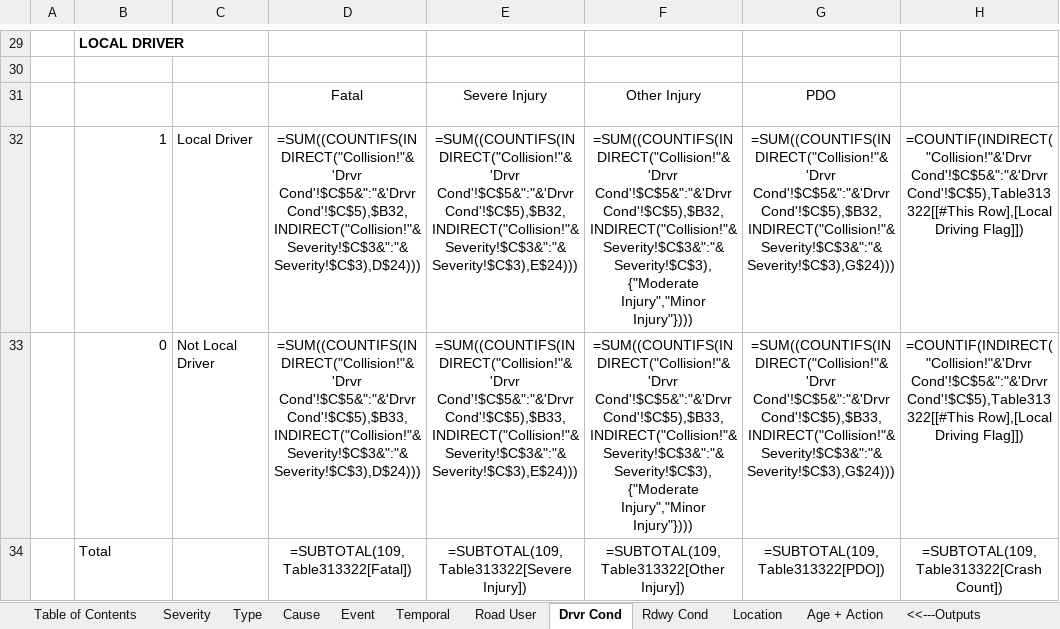
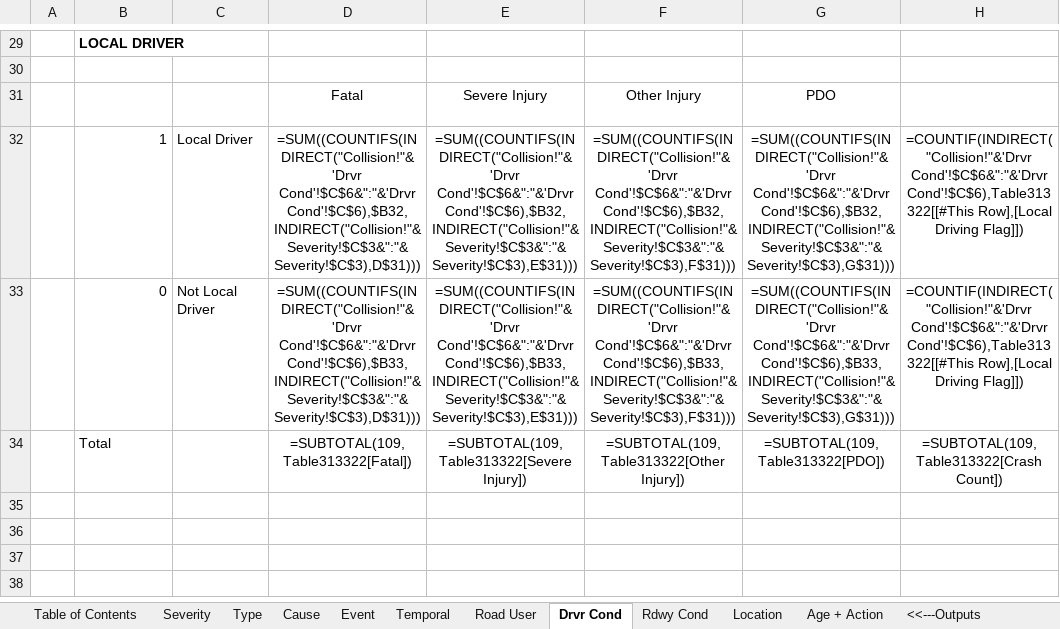
Before and after one commit to kittelson/or-crash-recoder, an Excel workbook: templates/Visualizer_OR.xlsx, sheet Drvr Cond, drawn as a sheet; only a part is shown, gaps mark what is left out; values as stored, in another font and other column widths than the file's, no borders; formulas are shown in place of their values; charts and pictures and table styles not drawn; the diff names each change by its address in the sheet, - before the commit and + after, or states it on an @@ line.

Commit message:
Local Driver table update

```diff
--- a/templates/Visualizer_OR.xlsx (sheet Drvr Cond)
+++ b/templates/Visualizer_OR.xlsx (sheet Drvr Cond)
-D32: =SUM((COUNTIFS(INDIRECT("Collision!"&'Drvr Cond'!$C$5&":"&'Drvr Cond'!$C$5),$B32,INDIRECT("Collision!"&Severity!$C$3&":"&Severity!$C$3),D$24)))
+D32: =SUM((COUNTIFS(INDIRECT("Collision!"&'Drvr Cond'!$C$6&":"&'Drvr Cond'!$C$6),$B32,INDIRECT("Collision!"&Severity!$C$3&":"&Severity!$C$3),D$31)))
-E32: =SUM((COUNTIFS(INDIRECT("Collision!"&'Drvr Cond'!$C$5&":"&'Drvr Cond'!$C$5),$B32,INDIRECT("Collision!"&Severity!$C$3&":"&Severity!$C$3),E$24)))
+E32: =SUM((COUNTIFS(INDIRECT("Collision!"&'Drvr Cond'!$C$6&":"&'Drvr Cond'!$C$6),$B32,INDIRECT("Collision!"&Severity!$C$3&":"&Severity!$C$3),E$31)))
-F32: =SUM((COUNTIFS(INDIRECT("Collision!"&'Drvr Cond'!$C$5&":"&'Drvr Cond'!$C$5),$B32,INDIRECT("Collision!"&Severity!$C$3&":"&Severity!$C$3),{"Moderate Injury","Minor Injury"})))
+F32: =SUM((COUNTIFS(INDIRECT("Collision!"&'Drvr Cond'!$C$6&":"&'Drvr Cond'!$C$6),$B32,INDIRECT("Collision!"&Severity!$C$3&":"&Severity!$C$3),F$31)))
-G32: =SUM((COUNTIFS(INDIRECT("Collision!"&'Drvr Cond'!$C$5&":"&'Drvr Cond'!$C$5),$B32,INDIRECT("Collision!"&Severity!$C$3&":"&Severity!$C$3),G$24)))
+G32: =SUM((COUNTIFS(INDIRECT("Collision!"&'Drvr Cond'!$C$6&":"&'Drvr Cond'!$C$6),$B32,INDIRECT("Collision!"&Severity!$C$3&":"&Severity!$C$3),G$31)))
-H32:H33: =COUNTIF(INDIRECT("Collision!"&'Drvr Cond'!$C$5&":"&'Drvr Cond'!$C$5),Table313322[[#This Row],[Local Driving…
+H32:H33: =COUNTIF(INDIRECT("Collision!"&'Drvr Cond'!$C$6&":"&'Drvr Cond'!$C$6),Table313322[[#This Row],[Local Driving…
-D33: =SUM((COUNTIFS(INDIRECT("Collision!"&'Drvr Cond'!$C$5&":"&'Drvr Cond'!$C$5),$B33,INDIRECT("Collision!"&Severity!$C$3&":"&Severity!$C$3),D$24)))
+D33: =SUM((COUNTIFS(INDIRECT("Collision!"&'Drvr Cond'!$C$6&":"&'Drvr Cond'!$C$6),$B33,INDIRECT("Collision!"&Severity!$C$3&":"&Severity!$C$3),D$31)))
-E33: =SUM((COUNTIFS(INDIRECT("Collision!"&'Drvr Cond'!$C$5&":"&'Drvr Cond'!$C$5),$B33,INDIRECT("Collision!"&Severity!$C$3&":"&Severity!$C$3),E$24)))
+E33: =SUM((COUNTIFS(INDIRECT("Collision!"&'Drvr Cond'!$C$6&":"&'Drvr Cond'!$C$6),$B33,INDIRECT("Collision!"&Severity!$C$3&":"&Severity!$C$3),E$31)))
-F33: =SUM((COUNTIFS(INDIRECT("Collision!"&'Drvr Cond'!$C$5&":"&'Drvr Cond'!$C$5),$B33,INDIRECT("Collision!"&Severity!$C$3&":"&Severity!$C$3),{"Moderate Injury","Minor Injury"})))
+F33: =SUM((COUNTIFS(INDIRECT("Collision!"&'Drvr Cond'!$C$6&":"&'Drvr Cond'!$C$6),$B33,INDIRECT("Collision!"&Severity!$C$3&":"&Severity!$C$3),F$31)))
-G33: =SUM((COUNTIFS(INDIRECT("Collision!"&'Drvr Cond'!$C$5&":"&'Drvr Cond'!$C$5),$B33,INDIRECT("Collision!"&Severity!$C$3&":"&Severity!$C$3),G$24)))
+G33: =SUM((COUNTIFS(INDIRECT("Collision!"&'Drvr Cond'!$C$6&":"&'Drvr Cond'!$C$6),$B33,INDIRECT("Collision!"&Severity!$C$3&":"&Severity!$C$3),G$31)))
```
Also changed, not shown: 1 other file.
